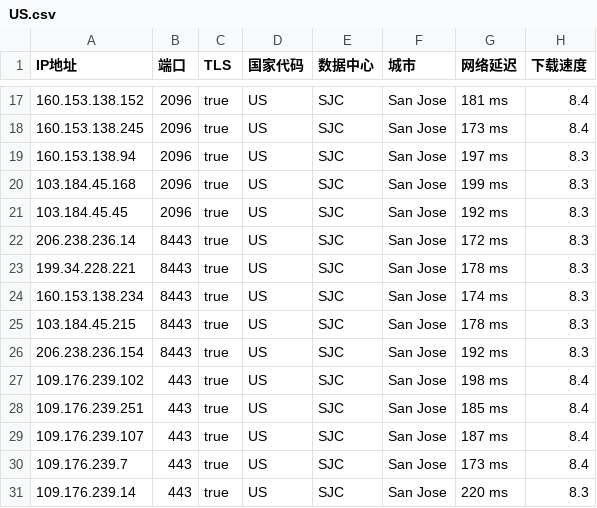
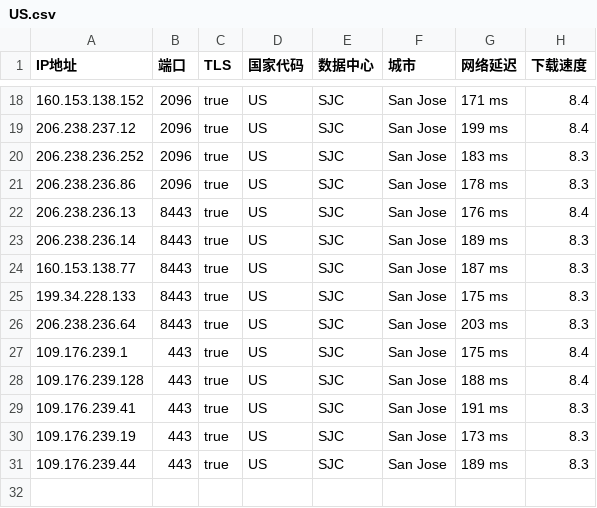
Before and after one commit to chuansuodiqiu/DownlodKV, a CSV file: US.csv, drawn as a sheet; only a part is shown, gaps mark what is left out; the diff covers the shown part only.

```diff
--- a/US.csv
+++ b/US.csv
@@ -17,15 +18,14 @@ IP地址,端口,TLS,国家代码,数据中心,城市,网络延迟,下载速度
-160.153.138.152,2096,true,US,SJC,San Jose,181 ms,8.4
-160.153.138.245,2096,true,US,SJC,San Jose,173 ms,8.4
-160.153.138.94,2096,true,US,SJC,San Jose,197 ms,8.3
-103.184.45.168,2096,true,US,SJC,San Jose,199 ms,8.3
-103.184.45.45,2096,true,US,SJC,San Jose,192 ms,8.3
-206.238.236.14,8443,true,US,SJC,San Jose,172 ms,8.3
-199.34.228.221,8443,true,US,SJC,San Jose,178 ms,8.3
-160.153.138.234,8443,true,US,SJC,San Jose,174 ms,8.3
-103.184.45.215,8443,true,US,SJC,San Jose,178 ms,8.3
-206.238.236.154,8443,true,US,SJC,San Jose,192 ms,8.3
-109.176.239.102,443,true,US,SJC,San Jose,198 ms,8.4
-109.176.239.251,443,true,US,SJC,San Jose,185 ms,8.4
-109.176.239.107,443,true,US,SJC,San Jose,187 ms,8.4
-109.176.239.7,443,true,US,SJC,San Jose,173 ms,8.4
-109.176.239.14,443,true,US,SJC,San Jose,220 ms,8.3
+160.153.138.152,2096,true,US,SJC,San Jose,171 ms,8.4
+206.238.237.12,2096,true,US,SJC,San Jose,199 ms,8.4
+206.238.236.252,2096,true,US,SJC,San Jose,183 ms,8.3
+206.238.236.86,2096,true,US,SJC,San Jose,178 ms,8.3
+206.238.236.13,8443,true,US,SJC,San Jose,176 ms,8.4
+206.238.236.14,8443,true,US,SJC,San Jose,189 ms,8.3
+160.153.138.77,8443,true,US,SJC,San Jose,187 ms,8.3
+199.34.228.133,8443,true,US,SJC,San Jose,175 ms,8.3
+206.238.236.64,8443,true,US,SJC,San Jose,203 ms,8.3
+109.176.239.1,443,true,US,SJC,San Jose,175 ms,8.4
+109.176.239.128,443,true,US,SJC,San Jose,188 ms,8.4
+109.176.239.41,443,true,US,SJC,San Jose,191 ms,8.3
+109.176.239.19,443,true,US,SJC,San Jose,173 ms,8.3
+109.176.239.44,443,true,US,SJC,San Jose,189 ms,8.3
```
Also changed, not shown: 2 added rows, 1 removed row and 31 edited cells elsewhere in this file, EU.csv, 5 other files.
